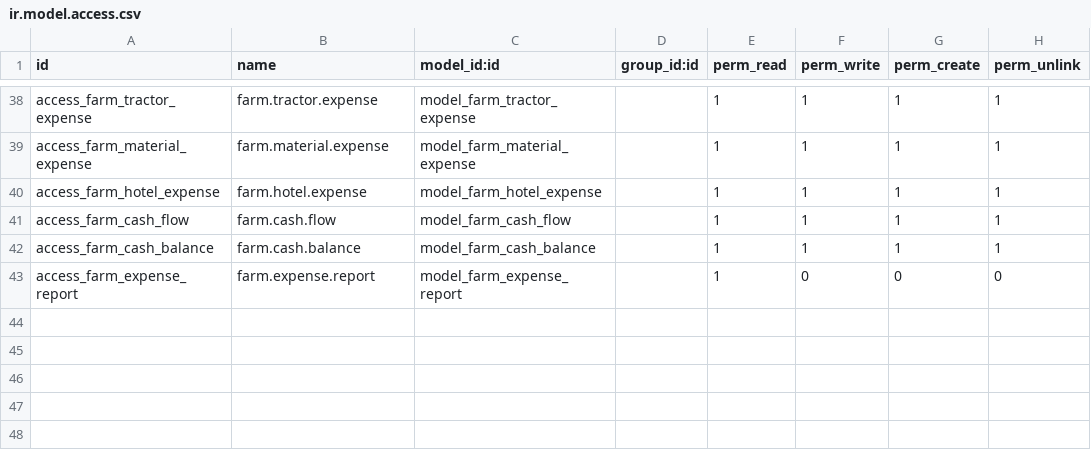
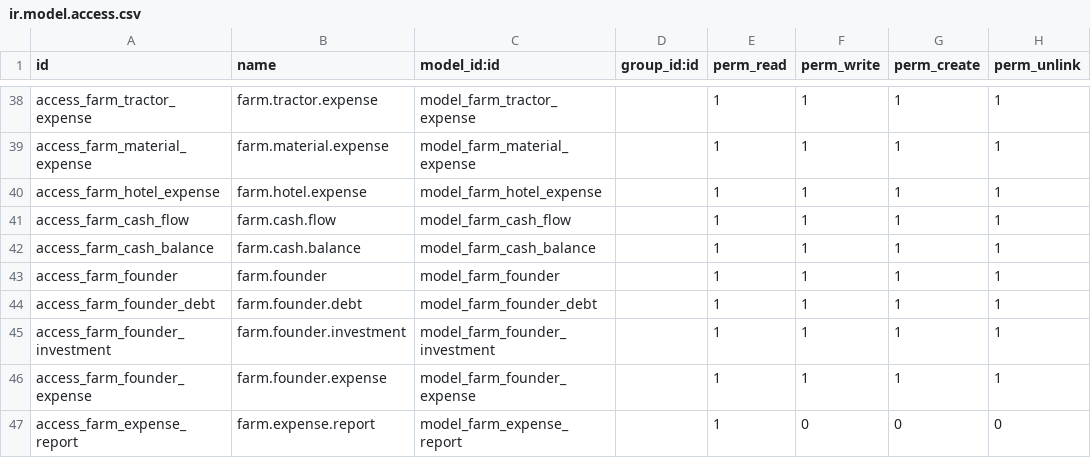
Before and after one commit to 7aim/FarmOdoo, a CSV file: security/ir.model.access.csv, drawn as a sheet; only a part is shown, gaps mark what is left out; the diff names each change by its address in the sheet, - before the commit and + after, or states it on an @@ line.

```diff
--- a/security/ir.model.access.csv
+++ b/security/ir.model.access.csv
+row 43: access_farm_founder | farm.founder | model_farm_founder |  | 1 | 1 | 1 | 1
+row 44: access_farm_founder_debt | farm.founder.debt | model_farm_founder_debt |  | 1 | 1 | 1 | 1
+row 45: access_farm_founder_investment | farm.founder.investment | model_farm_founder_investment |  | 1 | 1 | 1 | 1
+row 46: access_farm_founder_expense | farm.founder.expense | model_farm_founder_expense |  | 1 | 1 | 1 | 1
```
Also changed, not shown: 18 other files.
